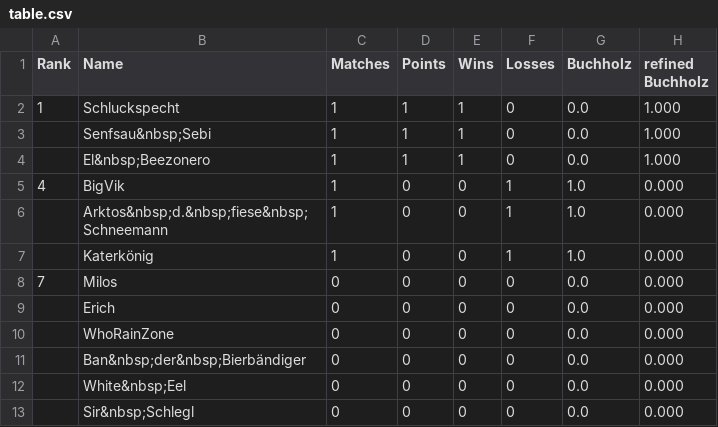
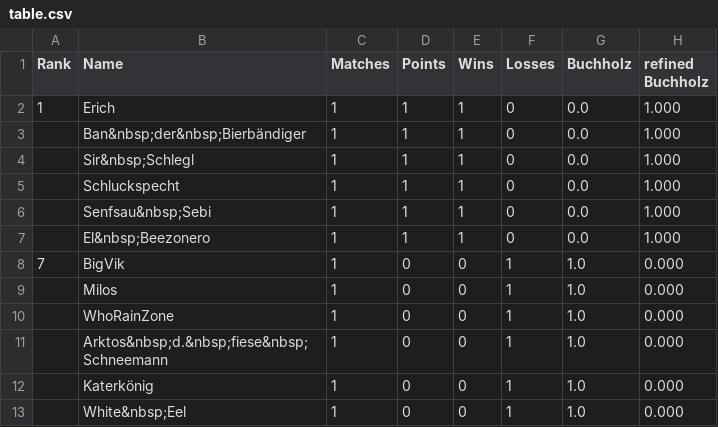
Before and after one commit to flunkypiraten/flunkypiraten.github.io, a CSV file: _data/table.csv, drawn as a sheet.

Commit message:
Update table, match, and breaks data

```diff
--- a/_data/table.csv
+++ b/_data/table.csv
@@ -1,13 +1,13 @@
 Rank,Name,Matches,Points,Wins,Losses,Buchholz,refined Buchholz
-1,Schluckspecht,1,1,1,0,0.0,1.000
+1,Erich,1,1,1,0,0.0,1.000
+,Ban&nbsp;der&nbsp;Bierbändiger,1,1,1,0,0.0,1.000
+,Sir&nbsp;Schlegl,1,1,1,0,0.0,1.000
+,Schluckspecht,1,1,1,0,0.0,1.000
 ,Senfsau&nbsp;Sebi,1,1,1,0,0.0,1.000
 ,El&nbsp;Beezonero,1,1,1,0,0.0,1.000
-4,BigVik,1,0,0,1,1.0,0.000
+7,BigVik,1,0,0,1,1.0,0.000
+,Milos,1,0,0,1,1.0,0.000
+,WhoRainZone,1,0,0,1,1.0,0.000
 ,Arktos&nbsp;d.&nbsp;fiese&nbsp;Schneemann,1,0,0,1,1.0,0.000
 ,Katerkönig,1,0,0,1,1.0,0.000
-7,Milos,0,0,0,0,0.0,0.000
-,Erich,0,0,0,0,0.0,0.000
-,WhoRainZone,0,0,0,0,0.0,0.000
-,Ban&nbsp;der&nbsp;Bierbändiger,0,0,0,0,0.0,0.000
-,White&nbsp;Eel,0,0,0,0,0.0,0.000
-,Sir&nbsp;Schlegl,0,0,0,0,0.0,0.000
+,White&nbsp;Eel,1,0,0,1,1.0,0.000
```
Also changed, not shown: 1 other file.
